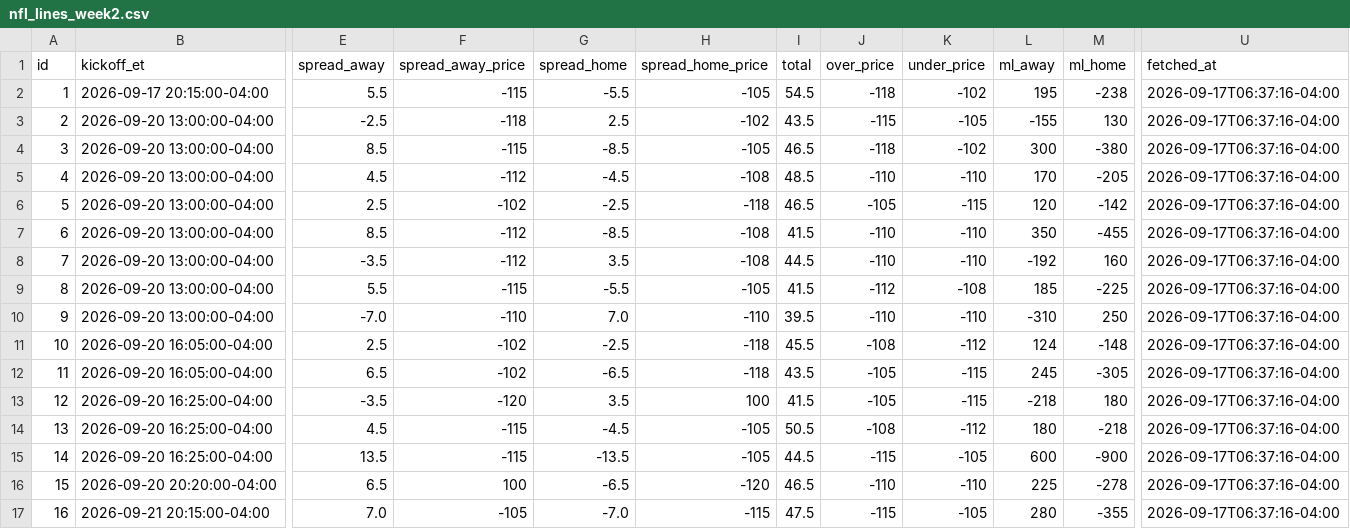
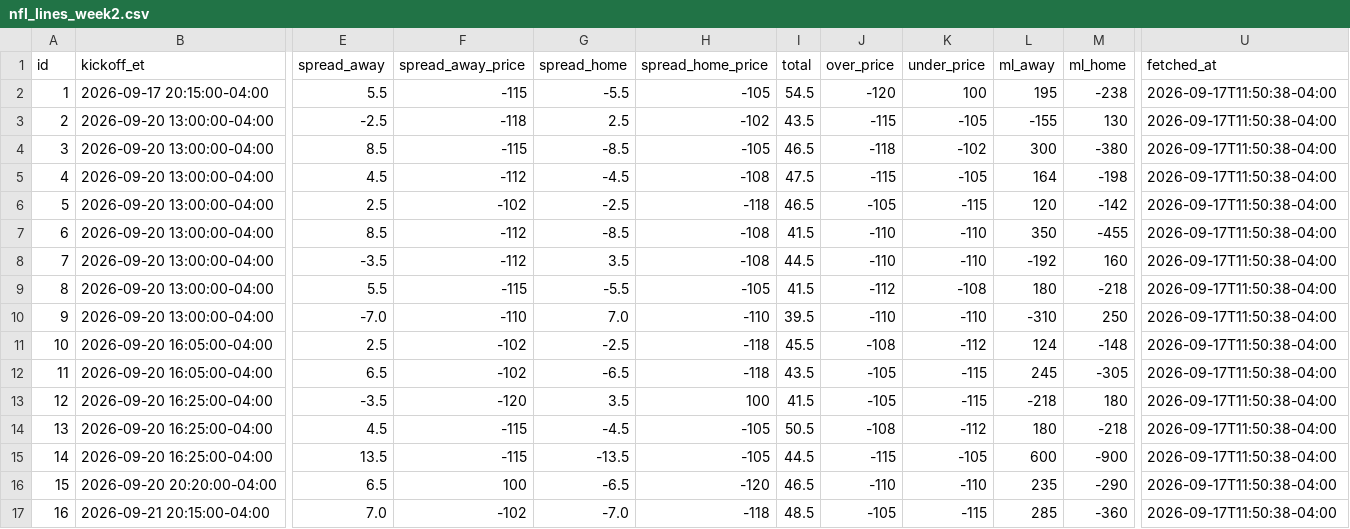
Before and after one commit to jolsufka/nfl_spread_league, a CSV file: data/lines/nfl_lines_week2.csv, drawn as a sheet; only a part is shown, gaps mark what is left out; the diff names each change by its address in the sheet, - before the commit and + after, or states it on an @@ line.

```diff
--- a/data/lines/nfl_lines_week2.csv
+++ b/data/lines/nfl_lines_week2.csv
-J2 (over_price): -118
+J2 (over_price): -120
-K2 (under_price): -102
+K2 (under_price): 100
-U2:U17 (fetched_at): 2026-09-17T06:37:16-04:00
+U2:U17 (fetched_at): 2026-09-17T11:50:38-04:00
-I5 (total): 48.5
+I5 (total): 47.5
-J5 (over_price): -110
+J5 (over_price): -115
-K5 (under_price): -110
+K5 (under_price): -105
-L5 (ml_away): 170
+L5 (ml_away): 164
-M5 (ml_home): -205
+M5 (ml_home): -198
-L9 (ml_away): 185
+L9 (ml_away): 180
-M9 (ml_home): -225
+M9 (ml_home): -218
-L16 (ml_away): 225
+L16 (ml_away): 235
-M16 (ml_home): -278
+M16 (ml_home): -290
-F17 (spread_away_price): -105
+F17 (spread_away_price): -102
-H17 (spread_home_price): -115
+H17 (spread_home_price): -118
-I17 (total): 47.5
+I17 (total): 48.5
-J17 (over_price): -115
+J17 (over_price): -105
-K17 (under_price): -105
+K17 (under_price): -115
-L17 (ml_away): 280
+L17 (ml_away): 285
-M17 (ml_home): -355
+M17 (ml_home): -360
```
